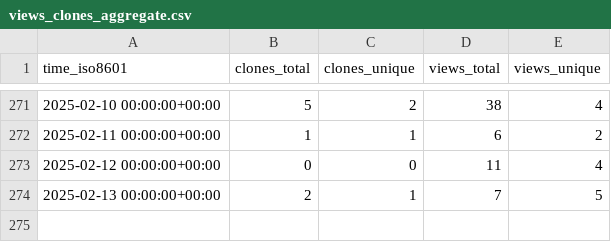
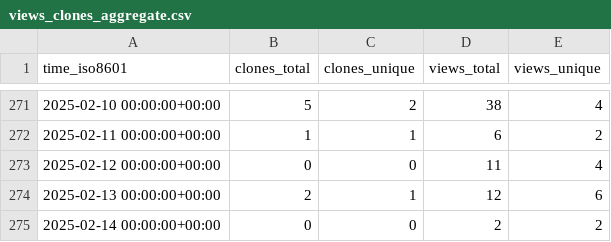
Before and after one commit to meetbryce/open-source-slack-ai--gh-stats, a CSV file: meetbryce/open-source-slack-ai/ghrs-data/views_clones_aggregate.csv, drawn as a sheet; only a part is shown, gaps mark what is left out.

```diff
--- a/meetbryce/open-source-slack-ai/ghrs-data/views_clones_aggregate.csv
+++ b/meetbryce/open-source-slack-ai/ghrs-data/views_clones_aggregate.csv
@@ -273,2 +273,3 @@ time_iso8601,clones_total,clones_unique,views_total,views_unique
 2025-02-12 00:00:00+00:00,0,0,11,4
-2025-02-13 00:00:00+00:00,2,1,7,5
+2025-02-13 00:00:00+00:00,2,1,12,6
+2025-02-14 00:00:00+00:00,0,0,2,2
```
Also changed, not shown: 1 other file.
